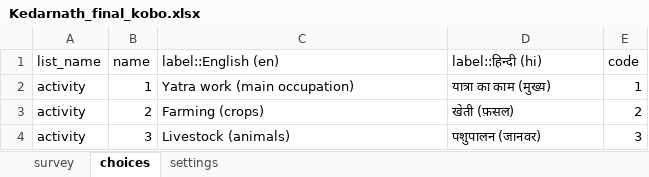
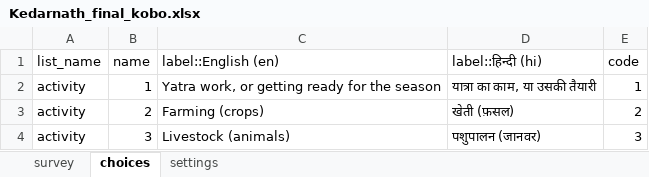
Before and after one commit to royTrains/kedarnath-livelihoods-survey-instrument, an Excel workbook: replication/final_instrument/questionnaire/Kedarnath_final_kobo.xlsx, sheet choices, drawn as a sheet; only a part is shown; values as stored, in another font and other column widths than the file's, no borders; the diff names each change by its address in the sheet, - before the commit and + after, or states it on an @@ line.

```diff
--- a/replication/final_instrument/questionnaire/Kedarnath_final_kobo.xlsx (sheet choices)
+++ b/replication/final_instrument/questionnaire/Kedarnath_final_kobo.xlsx (sheet choices)
-C2 (label::English (en)): Yatra work (main occupation)
+C2 (label::English (en)): Yatra work, or getting ready for the season
-D2 (label::हिन्दी (hi)): यात्रा का काम (मुख्य)
+D2 (label::हिन्दी (hi)): यात्रा का काम, या उसकी तैयारी
```
Also changed, not shown: sheet survey, replication/final_instrument/questionnaire/Question_register.xlsx, 20 other files.
